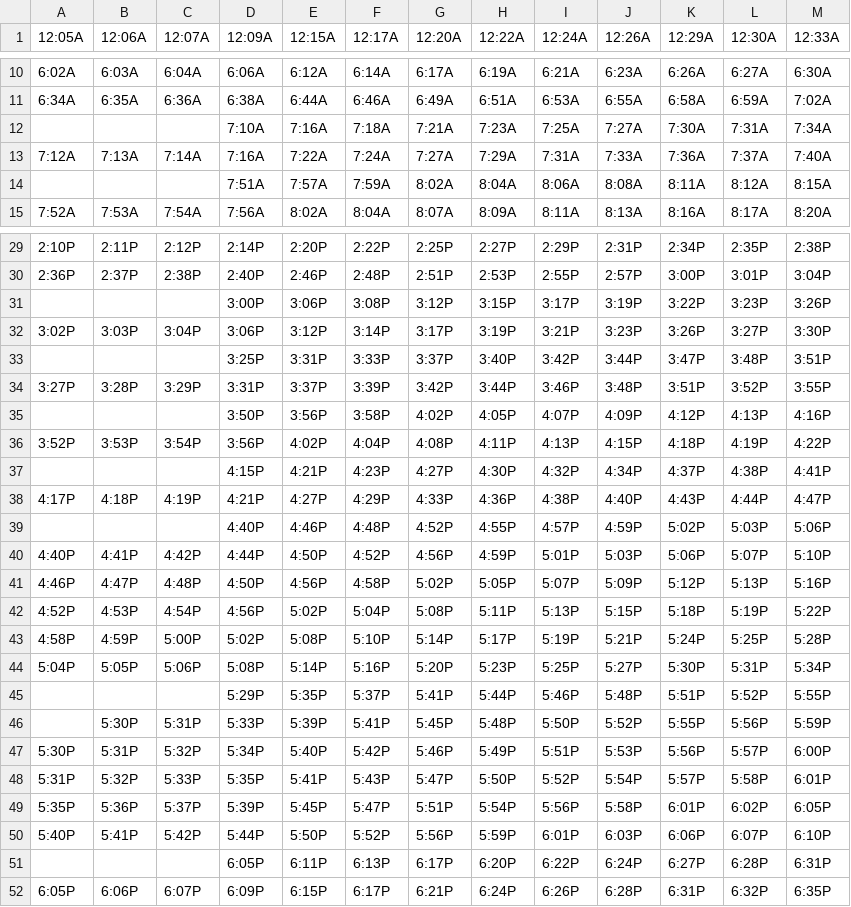
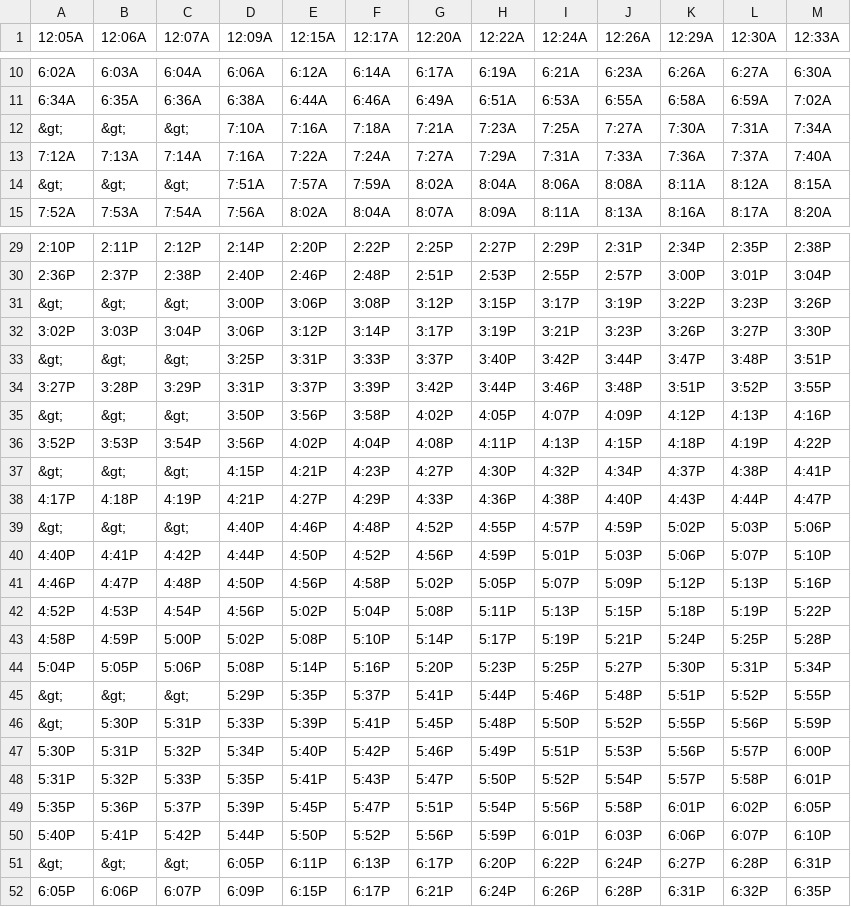
Before and after one commit to flibbertigibbet/patco-gtfs, a CSV file: eastbound_weekdays.csv, drawn as a sheet; only a part is shown, gaps mark what is left out; the diff covers the shown part only.

```diff
--- a/eastbound_weekdays.csv
+++ b/eastbound_weekdays.csv
@@ -12 +12 @@
-,,,7:10A ,7:16A ,7:18A ,7:21A ,7:23A ,7:25A ,7:27A ,7:30A ,7:31A ,7:34A
+"&gt;","&gt;","&gt;","7:10A","7:16A","7:18A","7:21A","7:23A","7:25A","7:27A","7:30A","7:31A","7:34A"
@@ -14 +14 @@
-,,,7:51A ,7:57A ,7:59A ,8:02A ,8:04A ,8:06A ,8:08A ,8:11A ,8:12A ,8:15A
+"&gt;","&gt;","&gt;","7:51A","7:57A","7:59A","8:02A","8:04A","8:06A","8:08A","8:11A","8:12A","8:15A"
@@ -31 +31 @@
-,,,3:00P ,3:06P ,3:08P ,3:12P ,3:15P ,3:17P ,3:19P ,3:22P ,3:23P ,3:26P
+"&gt;","&gt;","&gt;","3:00P","3:06P","3:08P","3:12P","3:15P","3:17P","3:19P","3:22P","3:23P","3:26P"
@@ -33 +33 @@
-,,,3:25P ,3:31P ,3:33P ,3:37P ,3:40P ,3:42P ,3:44P ,3:47P ,3:48P ,3:51P
+"&gt;","&gt;","&gt;","3:25P","3:31P","3:33P","3:37P","3:40P","3:42P","3:44P","3:47P","3:48P","3:51P"
@@ -35 +35 @@
-,,,3:50P ,3:56P ,3:58P ,4:02P ,4:05P ,4:07P ,4:09P ,4:12P ,4:13P ,4:16P
+"&gt;","&gt;","&gt;","3:50P","3:56P","3:58P","4:02P","4:05P","4:07P","4:09P","4:12P","4:13P","4:16P"
@@ -37 +37 @@
-,,,4:15P ,4:21P ,4:23P ,4:27P ,4:30P ,4:32P ,4:34P ,4:37P ,4:38P ,4:41P
+"&gt;","&gt;","&gt;","4:15P","4:21P","4:23P","4:27P","4:30P","4:32P","4:34P","4:37P","4:38P","4:41P"
@@ -39 +39 @@
-,,,4:40P ,4:46P ,4:48P ,4:52P ,4:55P ,4:57P ,4:59P ,5:02P ,5:03P ,5:06P
+"&gt;","&gt;","&gt;","4:40P","4:46P","4:48P","4:52P","4:55P","4:57P","4:59P","5:02P","5:03P","5:06P"
@@ -45,2 +45,2 @@
-,,,5:29P ,5:35P ,5:37P ,5:41P ,5:44P ,5:46P ,5:48P ,5:51P ,5:52P ,5:55P
-,5:30P ,5:31P ,5:33P ,5:39P ,5:41P ,5:45P ,5:48P ,5:50P ,5:52P ,5:55P ,5:56P ,5:59P
+"&gt;","&gt;","&gt;","5:29P","5:35P","5:37P","5:41P","5:44P","5:46P","5:48P","5:51P","5:52P","5:55P"
+"&gt;","5:30P","5:31P","5:33P","5:39P","5:41P","5:45P","5:48P","5:50P","5:52P","5:55P","5:56P","5:59P"
@@ -51 +51 @@
-,,,6:05P ,6:11P ,6:13P ,6:17P ,6:20P ,6:22P ,6:24P ,6:27P ,6:28P ,6:31P
+"&gt;","&gt;","&gt;","6:05P","6:11P","6:13P","6:17P","6:20P","6:22P","6:24P","6:27P","6:28P","6:31P"
```
Also changed, not shown: 5 edited cells elsewhere in this file, eastbound_saturday.csv, eastbound_sunday.csv, 13 other files.
